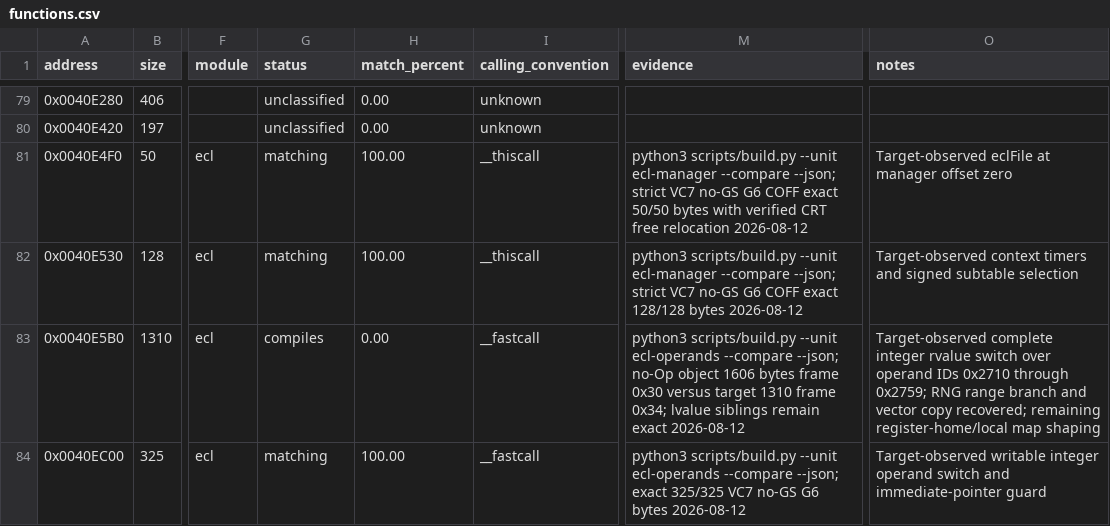
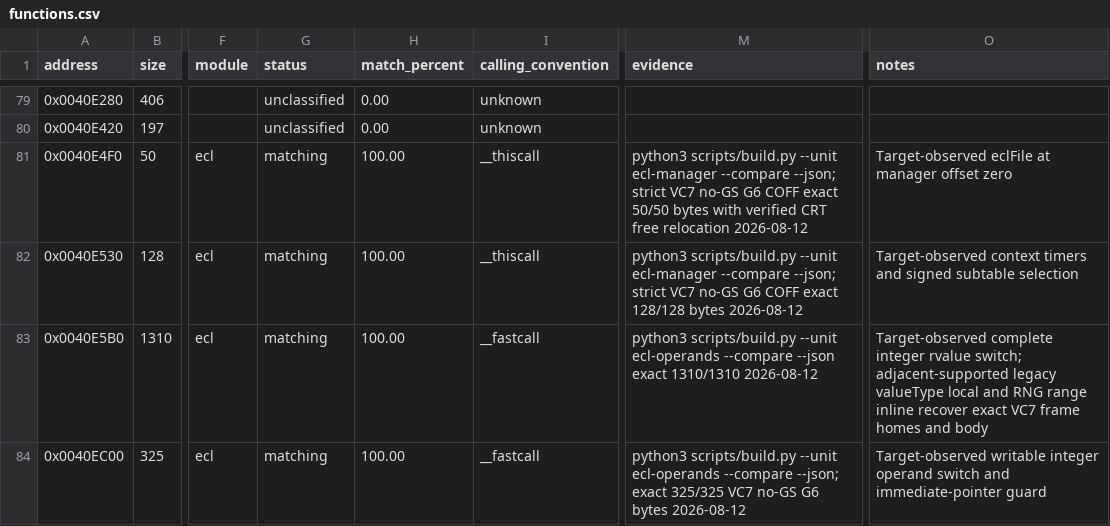
Before and after one commit to N0zoM1z0/th07, a CSV file: config/functions.csv, drawn as a sheet; only a part is shown, gaps mark what is left out; the diff covers the shown part only; the diff names each change by its address in the sheet, - before the commit and + after, or states it on an @@ line.

```diff
--- a/config/functions.csv
+++ b/config/functions.csv
-G83 (status): compiles
+G83 (status): matching
-H83 (match_percent): 0.00
+H83 (match_percent): 100.00
-M83 (evidence): …ecl-operands --compare --json; no-Op object 1606 bytes frame 0x30 versus target 1310 frame 0x34; lvalue siblings remain exact 2026-08-12
+M83 (evidence): …ecl-operands --compare --json exact 1310/1310 2026-08-12
-O83 (notes): …integer rvalue switch over operand IDs 0x2710 through 0x2759; RNG range branch and vector copy recovered; remaining register-home/local map shaping
+O83 (notes): …integer rvalue switch; adjacent-supported legacy valueType local and RNG range inline recover exact VC7 frame homes and body
```
Also changed, not shown: 12 edited cells elsewhere in this file, config/reccmp-relocations.csv, 10 other files.
